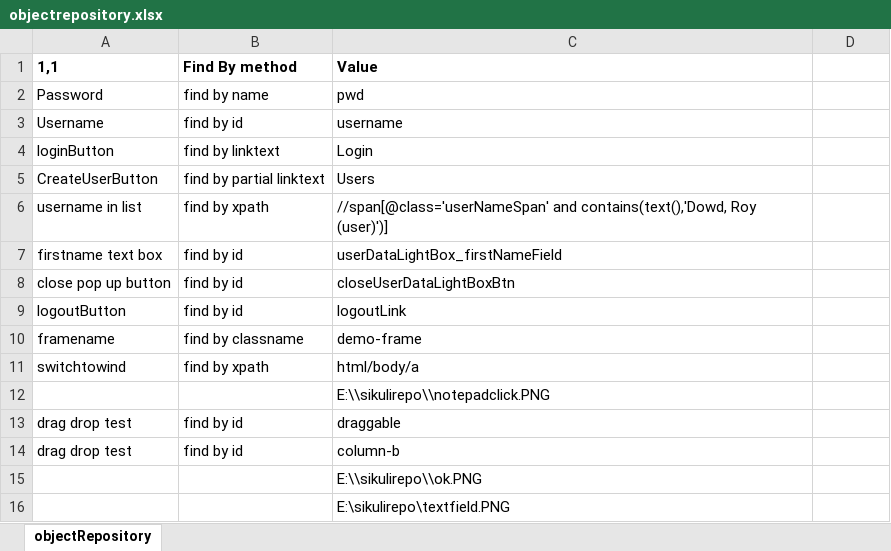
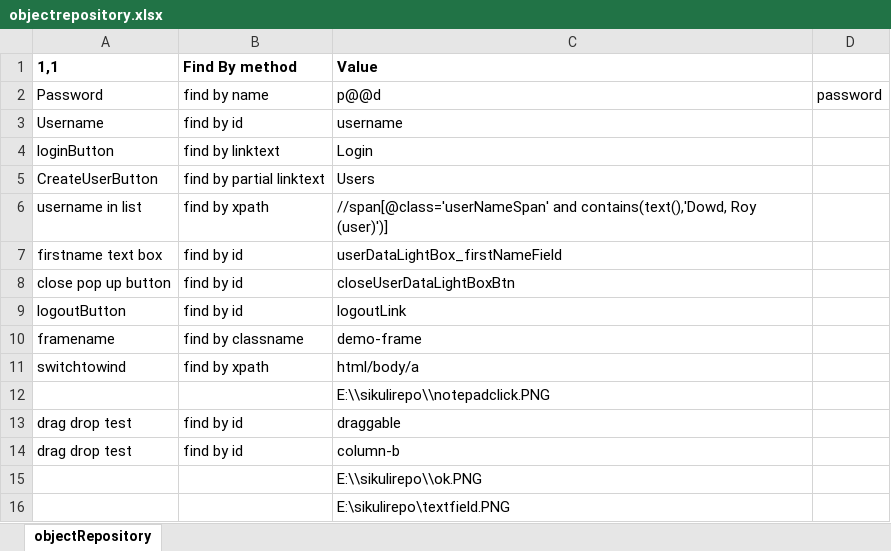
Before and after one commit to saiparth/hybrid-mvn, an Excel workbook: mavenHybrid/webdriver/objectrepository.xlsx, sheet objectRepository, drawn as a sheet; values as stored, in another font and other column widths than the file's, no borders; the diff names each change by its address in the sheet, - before the commit and + after, or states it on an @@ line.

```diff
--- a/mavenHybrid/webdriver/objectrepository.xlsx (sheet objectRepository)
+++ b/mavenHybrid/webdriver/objectrepository.xlsx (sheet objectRepository)
-C2: pwd
+C2: p@@d
-D2: (empty)
+D2: password
```
Also changed, not shown: mavenHybrid/webdriver/excelLib.xlsx, stable2/excelLib.xlsx, 21 other files.
